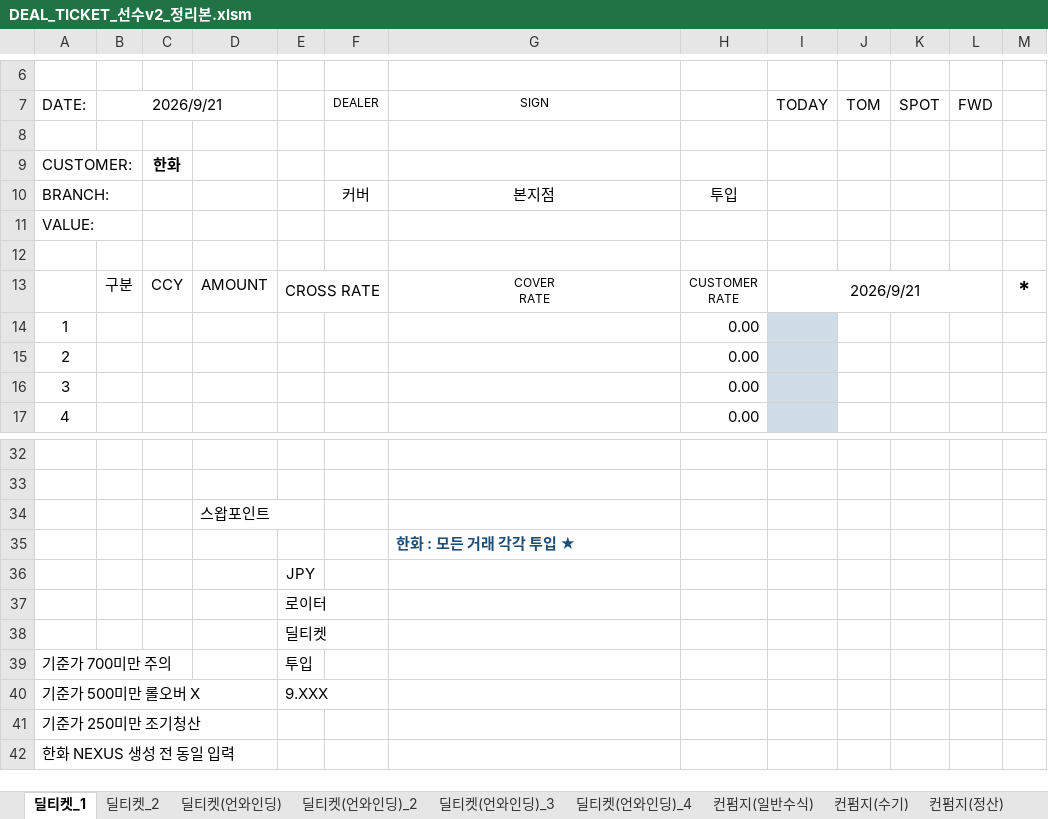
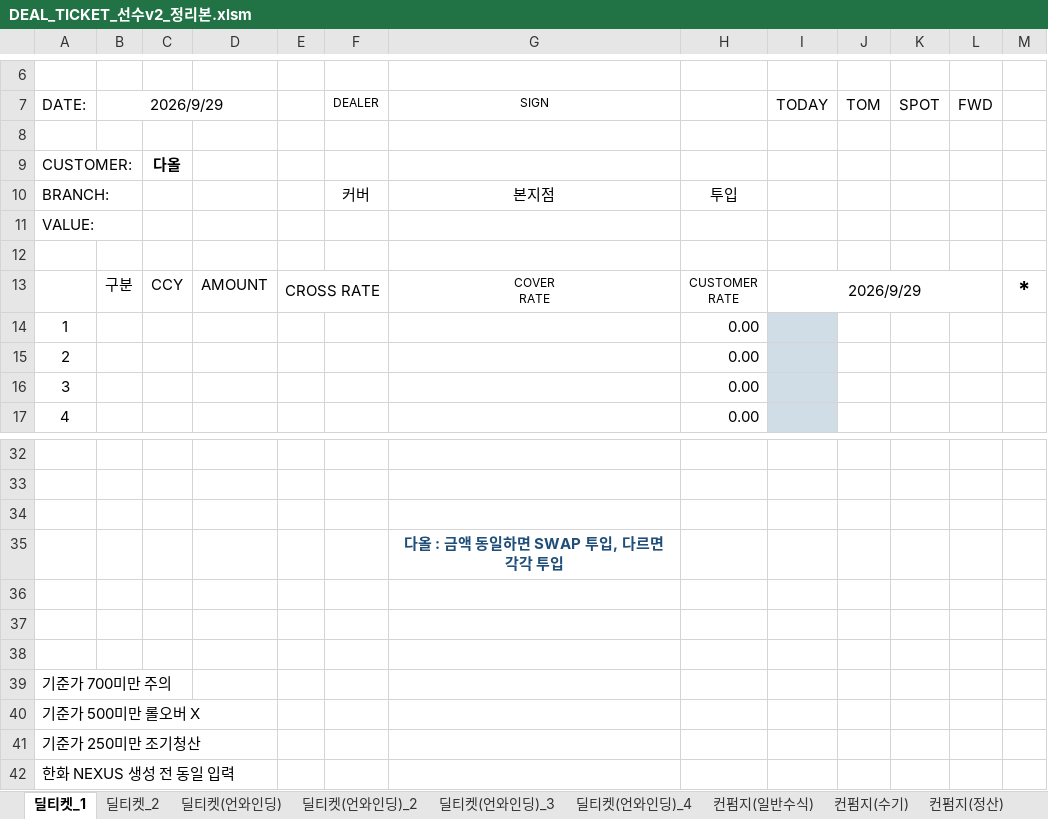
Before and after one commit to rtyui32123-del/SEONSU-INDIVIDUAL, an Excel workbook: DEAL_TICKET_선수v2_정리본.xlsm, sheet 딜티켓_1, drawn as a sheet; only a part is shown, gaps mark what is left out; values as stored, in another font and other column widths than the file's, no borders; charts and pictures and conditional formats not drawn; the diff names each change by its address in the sheet, - before the commit and + after, or states it on an @@ line.

```diff
--- a/DEAL_TICKET_선수v2_정리본.xlsm (sheet 딜티켓_1)
+++ b/DEAL_TICKET_선수v2_정리본.xlsm (sheet 딜티켓_1)
-B7: 2026/9/21
+B7: 2026/9/29
-C9: 한화
+C9: 다올
-I13 (TODAY): 2026/9/21
+I13 (TODAY): 2026/9/29
-D34: 스왑포인트
+D34: (empty)
-G35 (SIGN): 한화 : 모든 거래 각각 투입 ★
+G35 (SIGN): 다올 : 금액 동일하면 SWAP 투입, 다르면 각각 투입
-G35 alignment: left
+G35 alignment: center
-E36: JPY
+E36: (empty)
-E37: 로이터
+E37: (empty)
-E38: 딜티켓
+E38: (empty)
-E39: 투입
+E39: (empty)
-E40: 9.XXX
+E40: (empty)
```
Also changed, not shown: sheet 딜티켓(언와인딩), sheet 딜티켓(언와인딩)_3, sheet 딜티켓_2, sheet 딜티켓(언와인딩)_4, sheet 딜티켓(언와인딩)_2, sheet 조회설정, 4 more sheets, charts or pictures.
